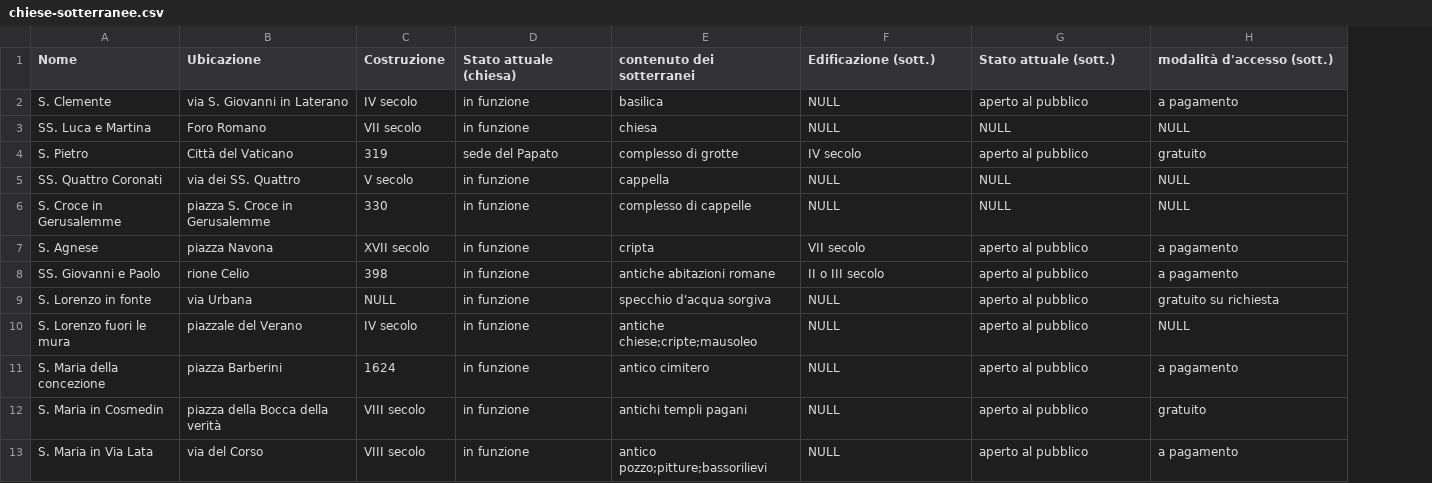
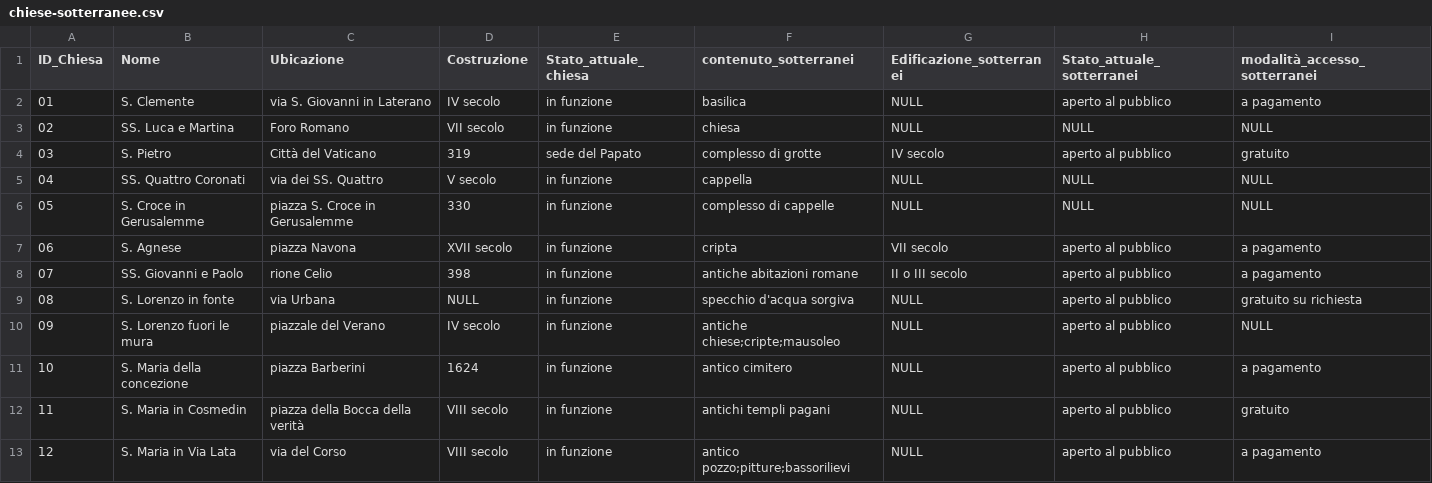
Before and after one commit to glptr-gh/Roma-Sotterranea, a CSV file: data/chiese-sotterranee.csv, drawn as a sheet; only a part is shown; addresses are those after the commit; the diff names each change by its address in the sheet, - before the commit and + after, or states it on an @@ line.

Commit message:
chiese-sotterranee_v1.csv

```diff
--- a/data/chiese-sotterranee.csv
+++ b/data/chiese-sotterranee.csv
+column A (ID_Chiesa), rows 2-13: 01 | 02 | 03 | 04 | 05 | 06 | 07 | 08 | 09 | 10 | 11 | 12
-E1: Stato attuale (chiesa)
+E1: Stato_attuale_chiesa
-F1: contenuto dei sotterranei
+F1: contenuto_sotterranei
-G1: Edificazione (sott.)
+G1: Edificazione_sotterranei
-H1: Stato attuale (sott.)
+H1: Stato_attuale_sotterranei
-I1: modalità d'accesso (sott.)
+I1: modalità_accesso_sotterranei
```
